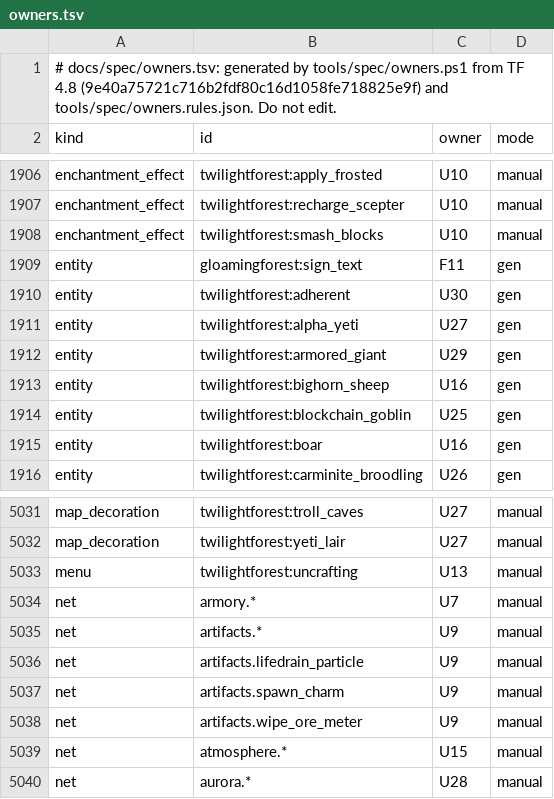
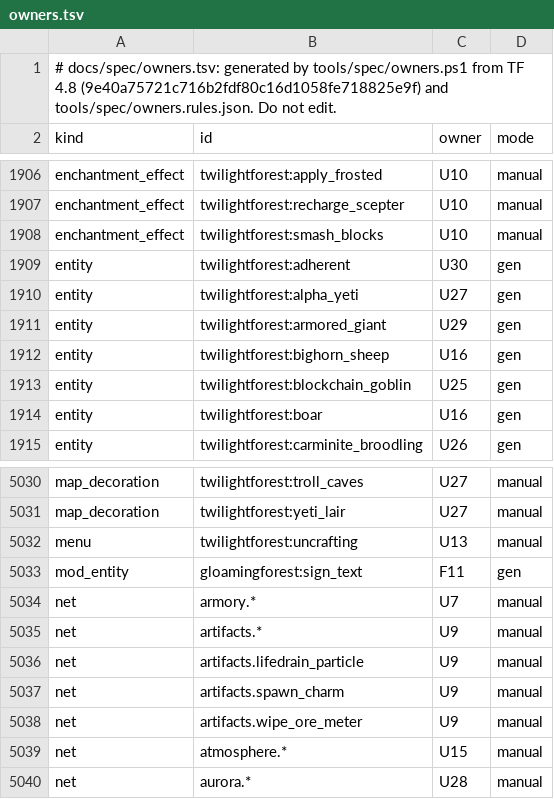
Before and after one commit to MiracleForest/GloamingForest, a TSV file: docs/spec/owners.tsv, drawn as a sheet; only a part is shown, gaps mark what is left out.

Commit message:
Own the sign text display entity as a mod_entity row
The entity rows of owners.tsv are TF's mobs (F13's goldens cover each one); a unit's own entity
outside TF's namespace gets its own kind.

```diff
--- a/docs/spec/owners.tsv
+++ b/docs/spec/owners.tsv
@@ -1908,3 +1908,2 @@ enchantment_effect	twilightforest:recharge_scepter	U10	manual
 enchantment_effect	twilightforest:smash_blocks	U10	manual
-entity	gloamingforest:sign_text	F11	gen
 entity	twilightforest:adherent	U30	gen
@@ -5033,2 +5032,3 @@ map_decoration	twilightforest:yeti_lair	U27	manual
 menu	twilightforest:uncrafting	U13	manual
+mod_entity	gloamingforest:sign_text	F11	gen
 net	armory.*	U7	manual
```
Also changed, not shown: 2 other files.
